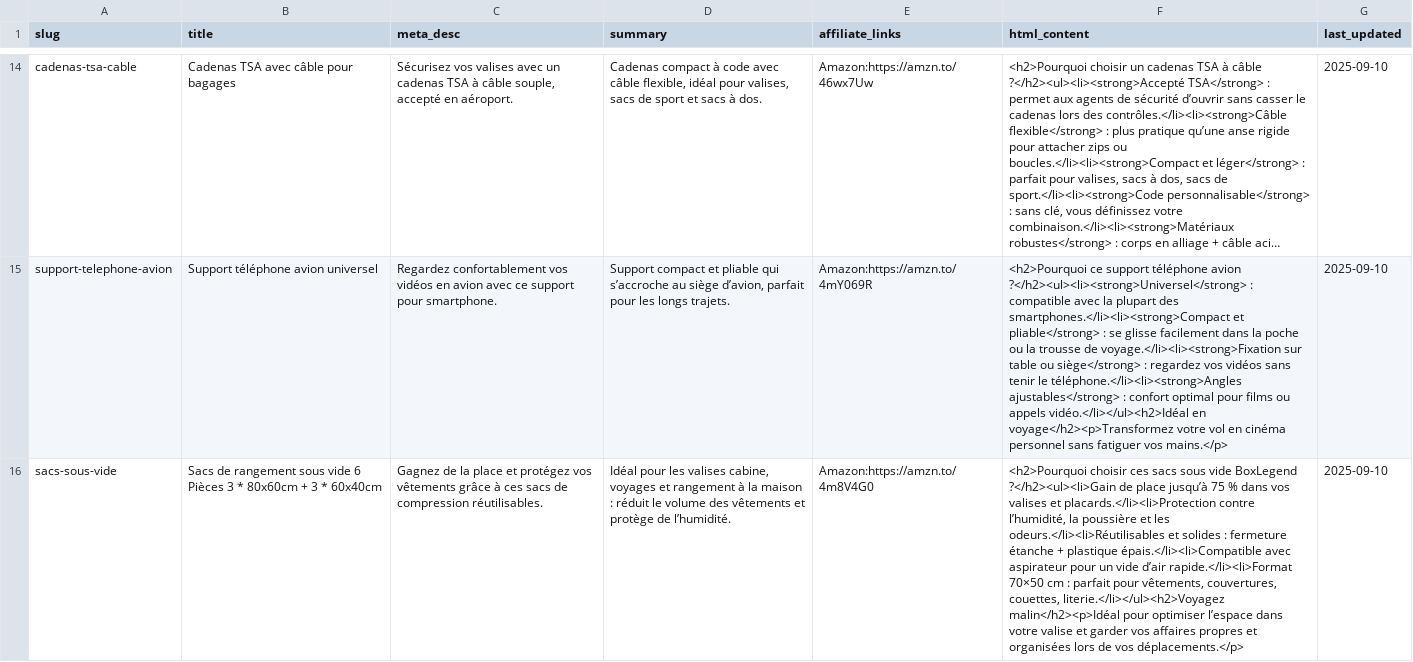
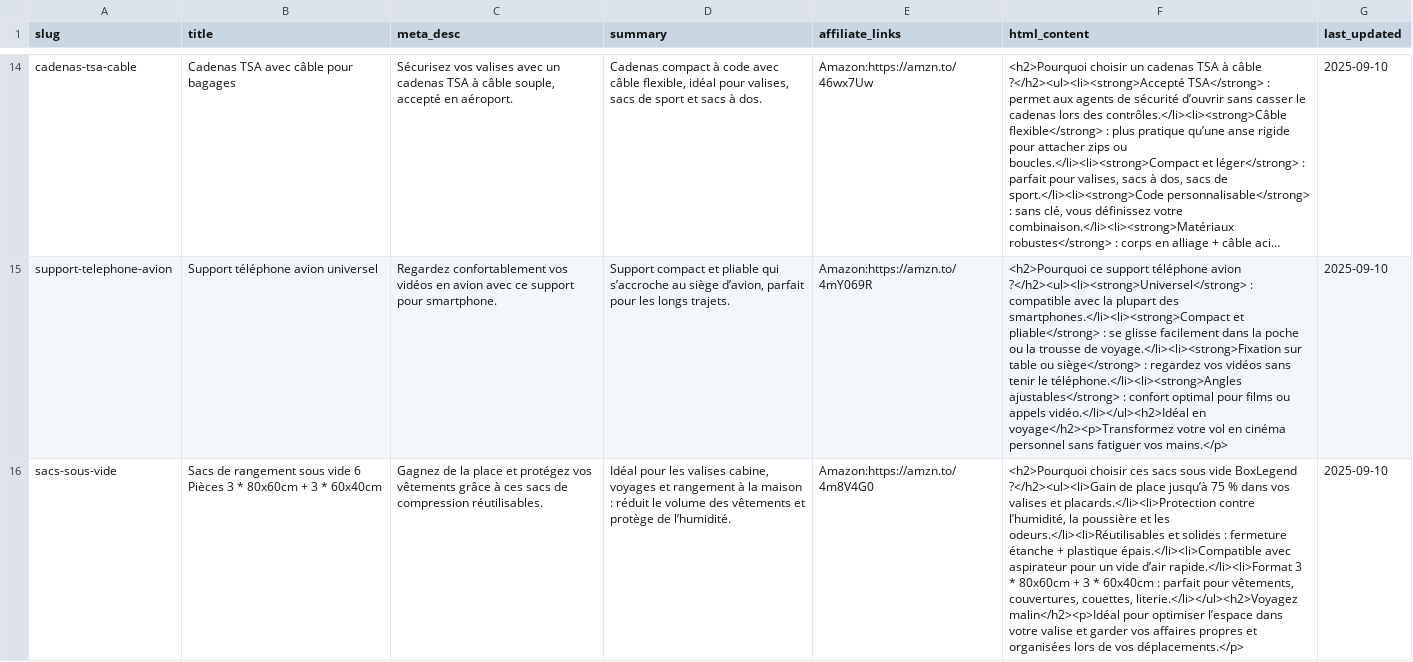
Before and after one commit to francois-cf/guidefacile, a CSV file: data/articles.csv, drawn as a sheet; only a part is shown, gaps mark what is left out; long unchanged cells end in …; the diff names each change by its address in the sheet, - before the commit and + after, or states it on an @@ line.

Commit message:
Update articles.csv

```diff
--- a/data/articles.csv
+++ b/data/articles.csv
-F16 (html_content): …d’air rapide.</li><li>Format 70×50 cm : parfait…
+F16 (html_content): …d’air rapide.</li><li>Format 3 * 80x60cm + 3 * 60x40cm : parfait…
```
